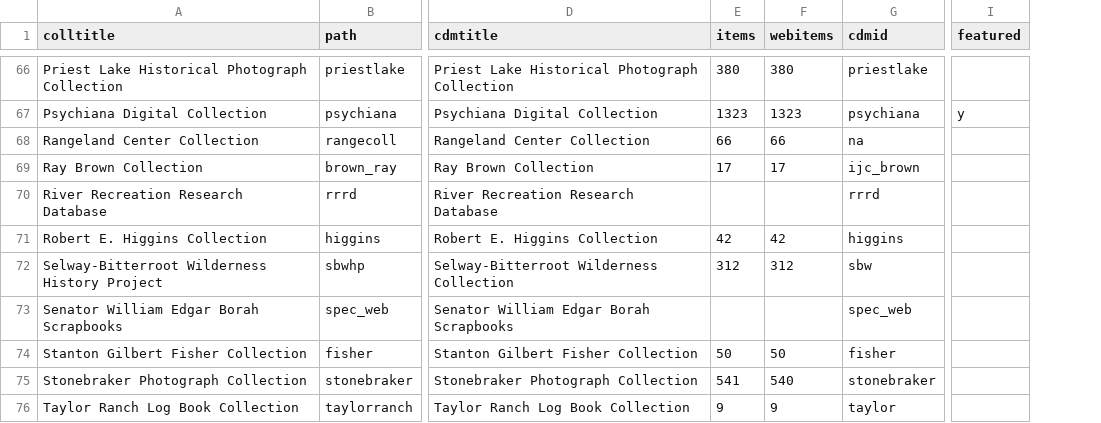
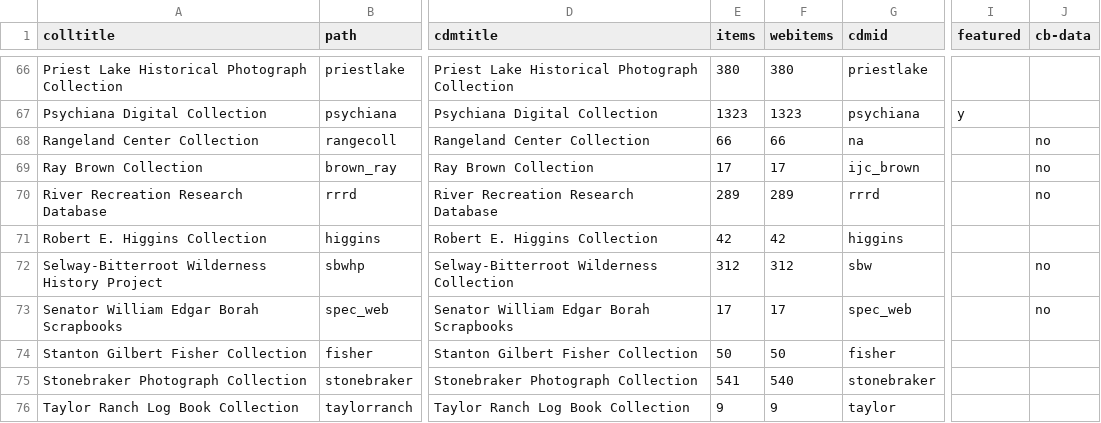
Before and after one commit to uidaholib/digital_source, a CSV file: _data/digital_all_collections.csv, drawn as a sheet; only a part is shown, gaps mark what is left out; the diff covers the shown part only; the diff names each change by its address in the sheet, - before the commit and + after, or states it on an @@ line.

Commit message:
Update to Data page and added cb-data field to digital collections csv

```diff
--- a/_data/digital_all_collections.csv
+++ b/_data/digital_all_collections.csv
+column J (cb-data), rows 68-73: no | no | no |  | no | no
-E70 (items): (empty)
+E70 (items): 289
-F70 (webitems): (empty)
+F70 (webitems): 289
-E73 (items): (empty)
+E73 (items): 17
-F73 (webitems): (empty)
+F73 (webitems): 17
```
Also changed, not shown: 27 edited cells elsewhere in this file, 3 other files.
